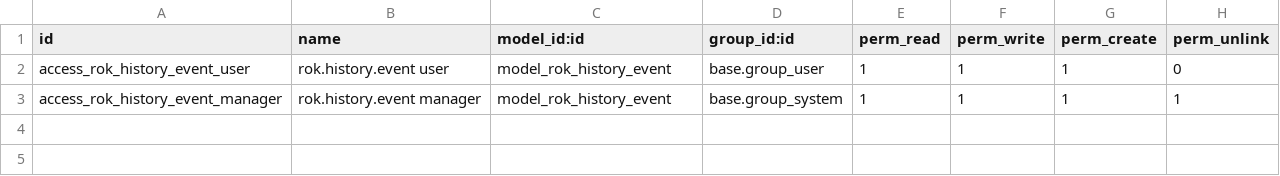
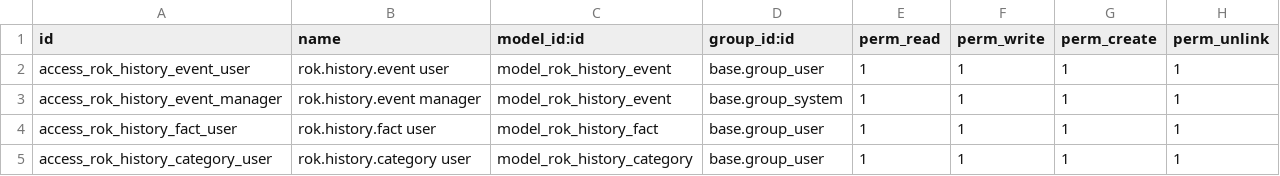
Before and after one commit to ruslan-ok/rok-odoo, a CSV file: rok_history/security/ir.model.access.csv, drawn as a sheet.

Commit message:
[IMP] rok_history

```diff
--- a/rok_history/security/ir.model.access.csv
+++ b/rok_history/security/ir.model.access.csv
@@ -1,3 +1,5 @@
 id,name,model_id:id,group_id:id,perm_read,perm_write,perm_create,perm_unlink
-access_rok_history_event_user,rok.history.event user,model_rok_history_event,base.group_user,1,1,1,0
+access_rok_history_event_user,rok.history.event user,model_rok_history_event,base.group_user,1,1,1,1
 access_rok_history_event_manager,rok.history.event manager,model_rok_history_event,base.group_system,1,1,1,1
+access_rok_history_fact_user,rok.history.fact user,model_rok_history_fact,base.group_user,1,1,1,1
+access_rok_history_category_user,rok.history.category user,model_rok_history_category,base.group_user,1,1,1,1
```
Also changed, not shown: 3 other files.
